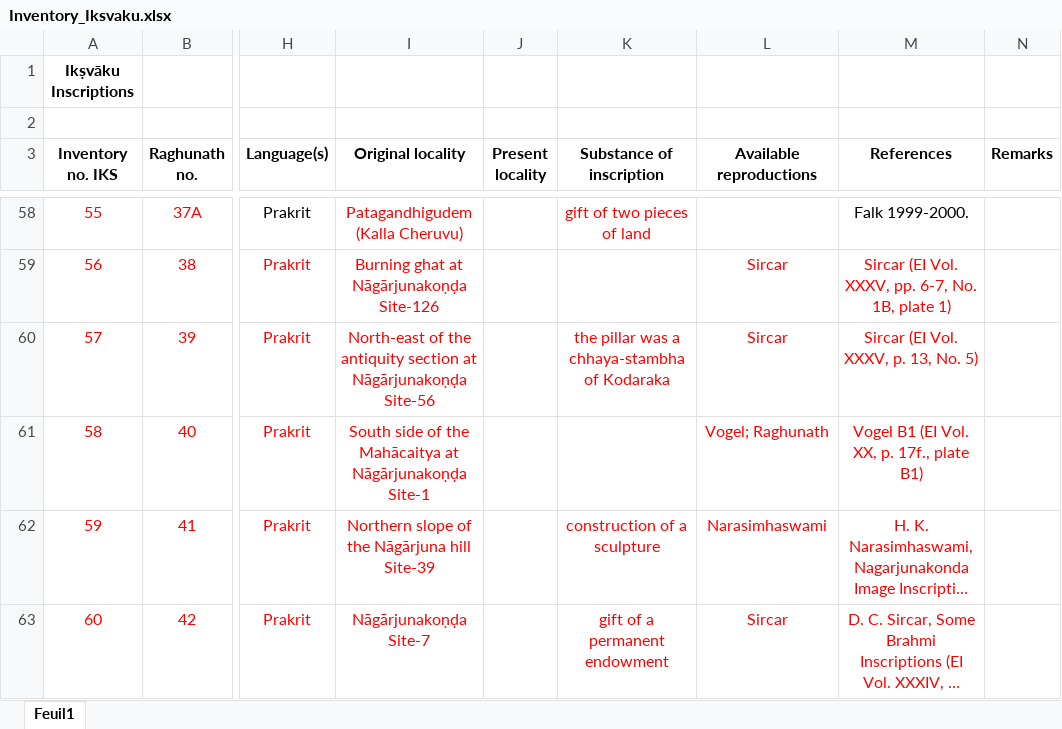
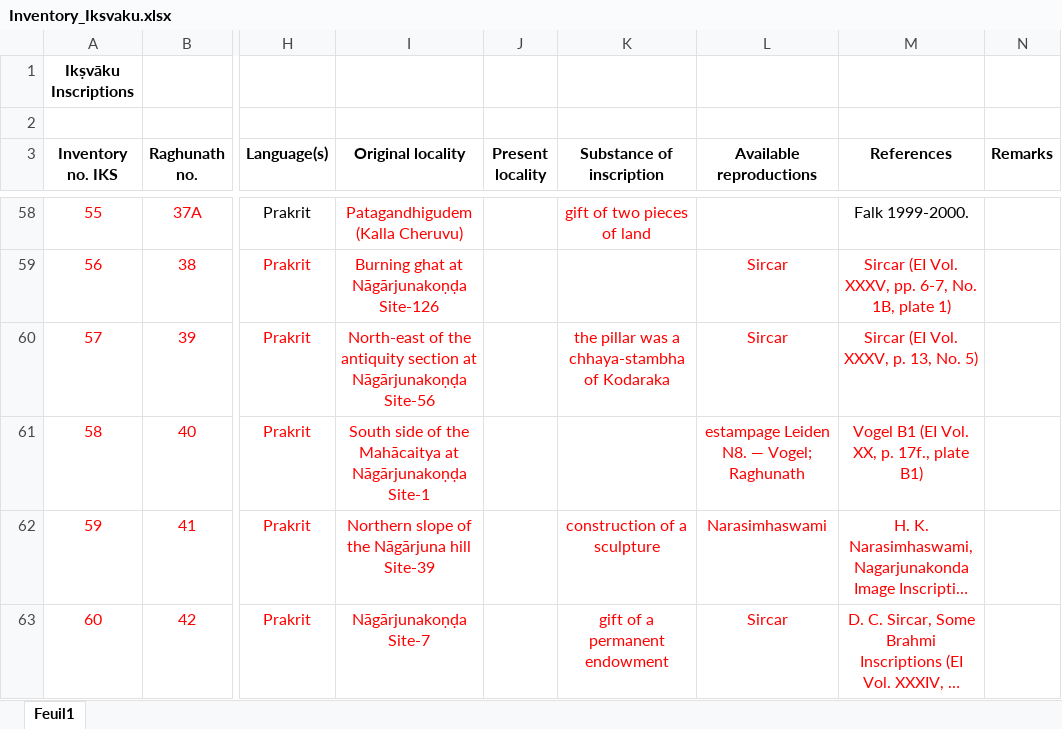
Before and after one commit to baums/iksvaku-inscriptions, an Excel workbook: metadata/Inventory_Iksvaku.xlsx, sheet Feuil1, drawn as a sheet; only a part is shown, gaps mark what is left out; long unchanged cells end in …; values as stored, in another font and other column widths than the file's, no borders; the diff covers the shown part only; the diff names each change by its address in the sheet, - before the commit and + after, or states it on an @@ line.

Commit message:
edits to texts and inventory

```diff
--- a/metadata/Inventory_Iksvaku.xlsx (sheet Feuil1)
+++ b/metadata/Inventory_Iksvaku.xlsx (sheet Feuil1)
-L61 (Available reproductions): Vogel; Raghunath
+L61 (Available reproductions): estampage Leiden N8. — Vogel; Raghunath
```
Also changed, not shown: 24 edited cells and cell formats elsewhere in this sheet, 1 other file.
